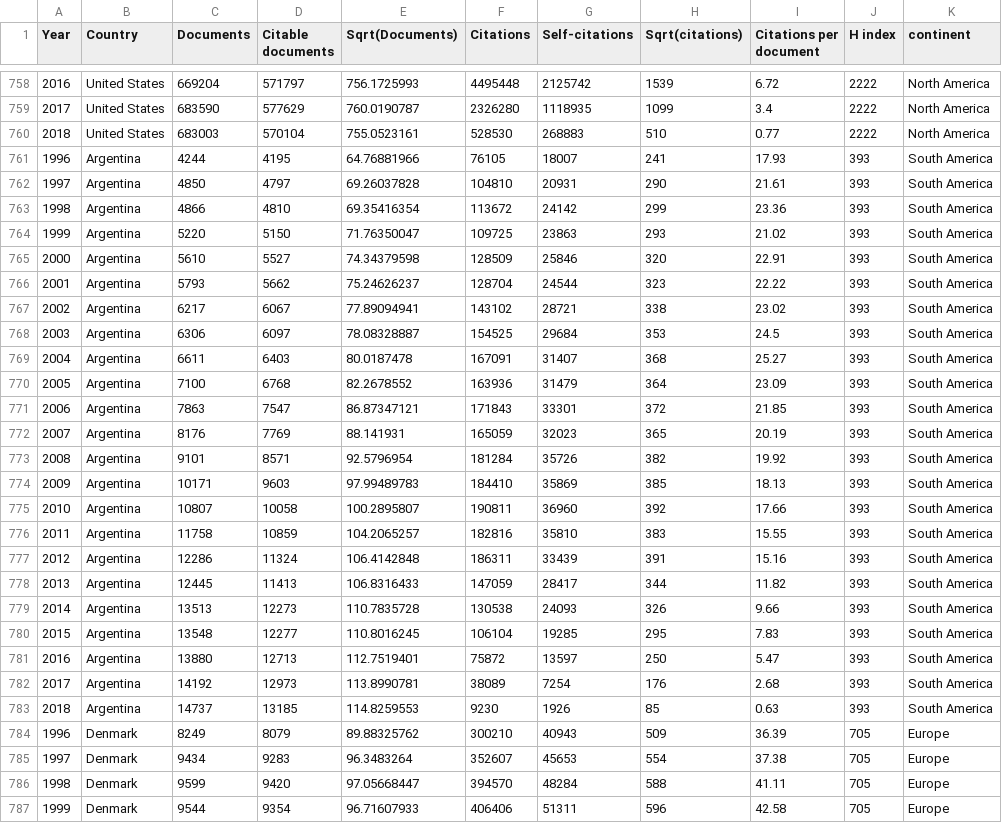
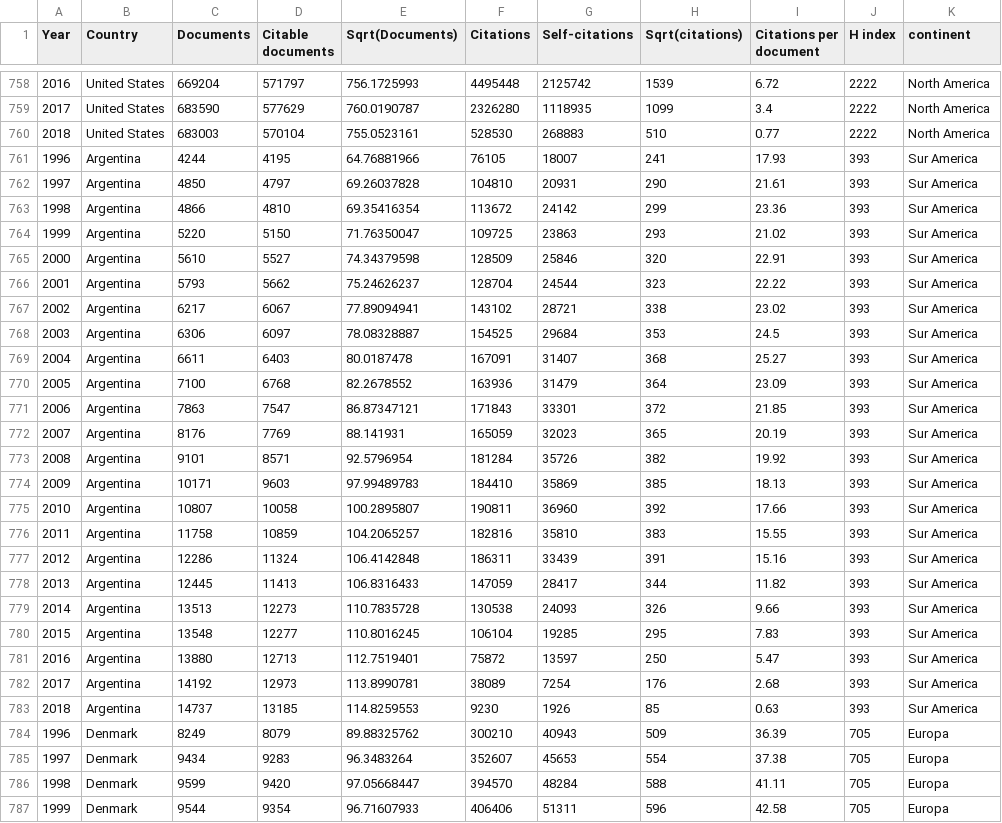
Before and after one commit to ypriverol/cubastats, a CSV file: publications-high.csv, drawn as a sheet; only a part is shown, gaps mark what is left out; the diff covers the shown part only.

```diff
--- a/publications-high.csv
+++ b/publications-high.csv
@@ -760,28 +760,28 @@
 2018,United States,683003,570104,755.0523161,528530,268883,510,0.77,2222,North America
-1996,Argentina,4244,4195,64.76881966,76105,18007,241,17.93,393,South America
-1997,Argentina,4850,4797,69.26037828,104810,20931,290,21.61,393,South America
-1998,Argentina,4866,4810,69.35416354,113672,24142,299,23.36,393,South America
-1999,Argentina,5220,5150,71.76350047,109725,23863,293,21.02,393,South America
-2000,Argentina,5610,5527,74.34379598,128509,25846,320,22.91,393,South America
-2001,Argentina,5793,5662,75.24626237,128704,24544,323,22.22,393,South America
-2002,Argentina,6217,6067,77.89094941,143102,28721,338,23.02,393,South America
-2003,Argentina,6306,6097,78.08328887,154525,29684,353,24.5,393,South America
-2004,Argentina,6611,6403,80.0187478,167091,31407,368,25.27,393,South America
-2005,Argentina,7100,6768,82.2678552,163936,31479,364,23.09,393,South America
-2006,Argentina,7863,7547,86.87347121,171843,33301,372,21.85,393,South America
-2007,Argentina,8176,7769,88.141931,165059,32023,365,20.19,393,South America
-2008,Argentina,9101,8571,92.5796954,181284,35726,382,19.92,393,South America
-2009,Argentina,10171,9603,97.99489783,184410,35869,385,18.13,393,South America
-2010,Argentina,10807,10058,100.2895807,190811,36960,392,17.66,393,South America
-2011,Argentina,11758,10859,104.2065257,182816,35810,383,15.55,393,South America
-2012,Argentina,12286,11324,106.4142848,186311,33439,391,15.16,393,South America
-2013,Argentina,12445,11413,106.8316433,147059,28417,344,11.82,393,South America
-2014,Argentina,13513,12273,110.7835728,130538,24093,326,9.66,393,South America
-2015,Argentina,13548,12277,110.8016245,106104,19285,295,7.83,393,South America
-2016,Argentina,13880,12713,112.7519401,75872,13597,250,5.47,393,South America
-2017,Argentina,14192,12973,113.8990781,38089,7254,176,2.68,393,South America
-2018,Argentina,14737,13185,114.8259553,9230,1926,85,0.63,393,South America
-1996,Denmark,8249,8079,89.88325762,300210,40943,509,36.39,705,Europe
-1997,Denmark,9434,9283,96.3483264,352607,45653,554,37.38,705,Europe
-1998,Denmark,9599,9420,97.05668447,394570,48284,588,41.11,705,Europe
-1999,Denmark,9544,9354,96.71607933,406406,51311,596,42.58,705,Europe
+1996,Argentina,4244,4195,64.76881966,76105,18007,241,17.93,393,Sur America
+1997,Argentina,4850,4797,69.26037828,104810,20931,290,21.61,393,Sur America
+1998,Argentina,4866,4810,69.35416354,113672,24142,299,23.36,393,Sur America
+1999,Argentina,5220,5150,71.76350047,109725,23863,293,21.02,393,Sur America
+2000,Argentina,5610,5527,74.34379598,128509,25846,320,22.91,393,Sur America
+2001,Argentina,5793,5662,75.24626237,128704,24544,323,22.22,393,Sur America
+2002,Argentina,6217,6067,77.89094941,143102,28721,338,23.02,393,Sur America
+2003,Argentina,6306,6097,78.08328887,154525,29684,353,24.5,393,Sur America
+2004,Argentina,6611,6403,80.0187478,167091,31407,368,25.27,393,Sur America
+2005,Argentina,7100,6768,82.2678552,163936,31479,364,23.09,393,Sur America
+2006,Argentina,7863,7547,86.87347121,171843,33301,372,21.85,393,Sur America
+2007,Argentina,8176,7769,88.141931,165059,32023,365,20.19,393,Sur America
+2008,Argentina,9101,8571,92.5796954,181284,35726,382,19.92,393,Sur America
+2009,Argentina,10171,9603,97.99489783,184410,35869,385,18.13,393,Sur America
+2010,Argentina,10807,10058,100.2895807,190811,36960,392,17.66,393,Sur America
+2011,Argentina,11758,10859,104.2065257,182816,35810,383,15.55,393,Sur America
+2012,Argentina,12286,11324,106.4142848,186311,33439,391,15.16,393,Sur America
+2013,Argentina,12445,11413,106.8316433,147059,28417,344,11.82,393,Sur America
+2014,Argentina,13513,12273,110.7835728,130538,24093,326,9.66,393,Sur America
+2015,Argentina,13548,12277,110.8016245,106104,19285,295,7.83,393,Sur America
+2016,Argentina,13880,12713,112.7519401,75872,13597,250,5.47,393,Sur America
+2017,Argentina,14192,12973,113.8990781,38089,7254,176,2.68,393,Sur America
+2018,Argentina,14737,13185,114.8259553,9230,1926,85,0.63,393,Sur America
+1996,Denmark,8249,8079,89.88325762,300210,40943,509,36.39,705,Europa
+1997,Denmark,9434,9283,96.3483264,352607,45653,554,37.38,705,Europa
+1998,Denmark,9599,9420,97.05668447,394570,48284,588,41.11,705,Europa
+1999,Denmark,9544,9354,96.71607933,406406,51311,596,42.58,705,Europa
```
Also changed, not shown: 157 edited cells elsewhere in this file, publications-low.csv, 1 other file.
